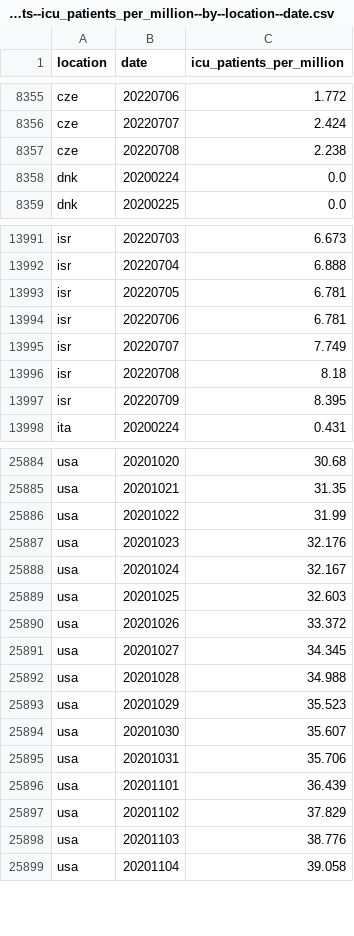
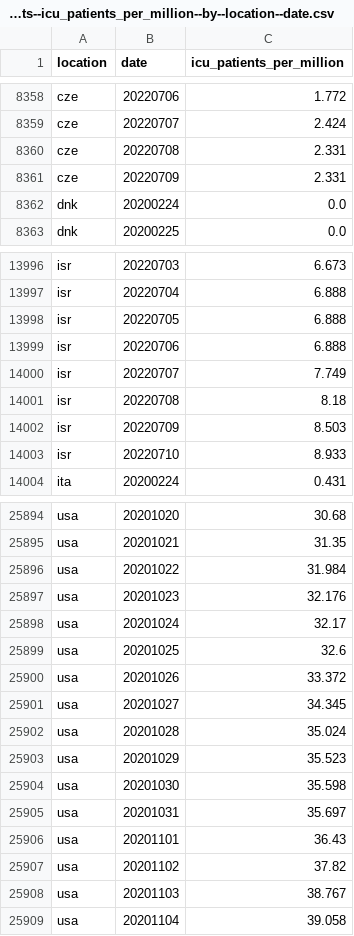
Before and after one commit to open-numbers/ddf--owid--covid_19, a CSV file: ddf--datapoints--icu_patients_per_million--by--location--date.csv, drawn as a sheet; only a part is shown, gaps mark what is left out; the diff covers the shown part only.

```diff
--- a/ddf--datapoints--icu_patients_per_million--by--location--date.csv
+++ b/ddf--datapoints--icu_patients_per_million--by--location--date.csv
@@ -8356,3 +8359,4 @@ cze,20220706,1.772
 cze,20220707,2.424
-cze,20220708,2.238
+cze,20220708,2.331
+cze,20220709,2.331
 dnk,20200224,0.0
@@ -13992,7 +13997,8 @@ isr,20220703,6.673
 isr,20220704,6.888
-isr,20220705,6.781
-isr,20220706,6.781
+isr,20220705,6.888
+isr,20220706,6.888
 isr,20220707,7.749
 isr,20220708,8.18
-isr,20220709,8.395
+isr,20220709,8.503
+isr,20220710,8.933
 ita,20200224,0.431
@@ -25885,15 +25895,15 @@ usa,20201020,30.68
 usa,20201021,31.35
-usa,20201022,31.99
+usa,20201022,31.984
 usa,20201023,32.176
-usa,20201024,32.167
-usa,20201025,32.603
+usa,20201024,32.17
+usa,20201025,32.6
 usa,20201026,33.372
 usa,20201027,34.345
-usa,20201028,34.988
+usa,20201028,35.024
 usa,20201029,35.523
-usa,20201030,35.607
-usa,20201031,35.706
-usa,20201101,36.439
-usa,20201102,37.829
-usa,20201103,38.776
+usa,20201030,35.598
+usa,20201031,35.697
+usa,20201101,36.43
+usa,20201102,37.82
+usa,20201103,38.767
 usa,20201104,39.058
```
Also changed, not shown: 9 added rows and 19 edited cells elsewhere in this file, ddf--datapoints--new_vaccinations--by--location--date.csv, ddf--datapoints--people_fully_vaccinated_per_hundred--by--location--date.csv, 46 other files.
